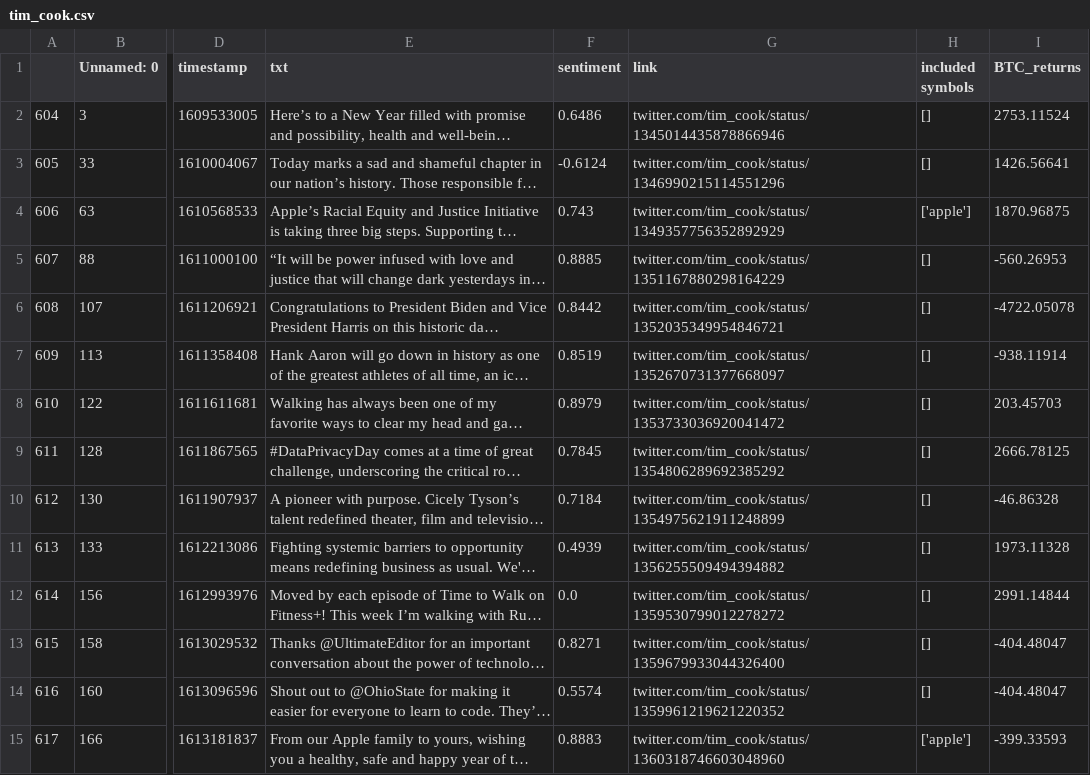
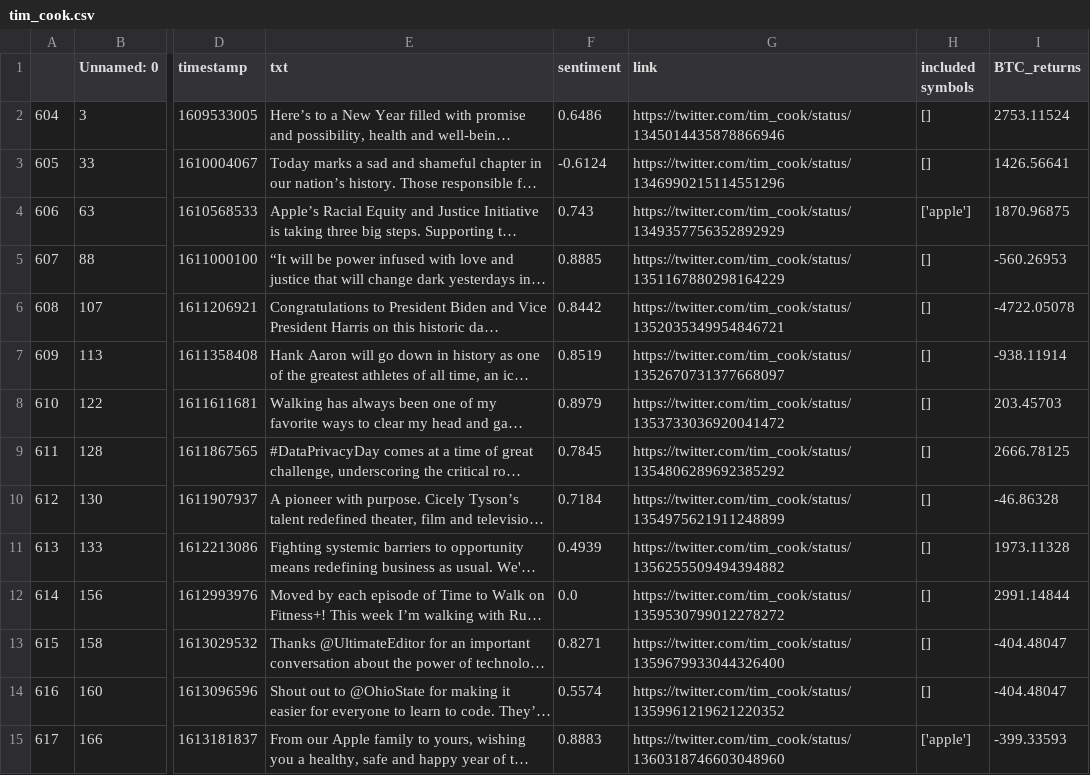
Before and after one commit to ksmrdero/stonk-visualizer, a CSV file: data/final_new_data/tim_cook.csv, drawn as a sheet; only a part is shown, gaps mark what is left out; long unchanged cells end in …; the diff covers the shown part only; the diff names each change by its address in the sheet, - before the commit and + after, or states it on an @@ line.

```diff
--- a/data/final_new_data/tim_cook.csv
+++ b/data/final_new_data/tim_cook.csv
-G2 (link): twitter.com/tim_cook/status/1345014435878866946
+G2 (link): https://twitter.com/tim_cook/status/1345014435878866946
-G3 (link): twitter.com/tim_cook/status/1346990215114551296
+G3 (link): https://twitter.com/tim_cook/status/1346990215114551296
-G4 (link): twitter.com/tim_cook/status/1349357756352892929
+G4 (link): https://twitter.com/tim_cook/status/1349357756352892929
-G5 (link): twitter.com/tim_cook/status/1351167880298164229
+G5 (link): https://twitter.com/tim_cook/status/1351167880298164229
-G6 (link): twitter.com/tim_cook/status/1352035349954846721
+G6 (link): https://twitter.com/tim_cook/status/1352035349954846721
-G7 (link): twitter.com/tim_cook/status/1352670731377668097
+G7 (link): https://twitter.com/tim_cook/status/1352670731377668097
-G8 (link): twitter.com/tim_cook/status/1353733036920041472
+G8 (link): https://twitter.com/tim_cook/status/1353733036920041472
-G9 (link): twitter.com/tim_cook/status/1354806289692385292
+G9 (link): https://twitter.com/tim_cook/status/1354806289692385292
-G10 (link): twitter.com/tim_cook/status/1354975621911248899
+G10 (link): https://twitter.com/tim_cook/status/1354975621911248899
-G11 (link): twitter.com/tim_cook/status/1356255509494394882
+G11 (link): https://twitter.com/tim_cook/status/1356255509494394882
-G12 (link): twitter.com/tim_cook/status/1359530799012278272
+G12 (link): https://twitter.com/tim_cook/status/1359530799012278272
-G13 (link): twitter.com/tim_cook/status/1359679933044326400
+G13 (link): https://twitter.com/tim_cook/status/1359679933044326400
-G14 (link): twitter.com/tim_cook/status/1359961219621220352
+G14 (link): https://twitter.com/tim_cook/status/1359961219621220352
-G15 (link): twitter.com/tim_cook/status/1360318746603048960
+G15 (link): https://twitter.com/tim_cook/status/1360318746603048960
```
Also changed, not shown: 34 edited cells elsewhere in this file, data/final_new_data/JoeBiden.csv, data/final_new_data/elonmusk.csv, 7 other files.
